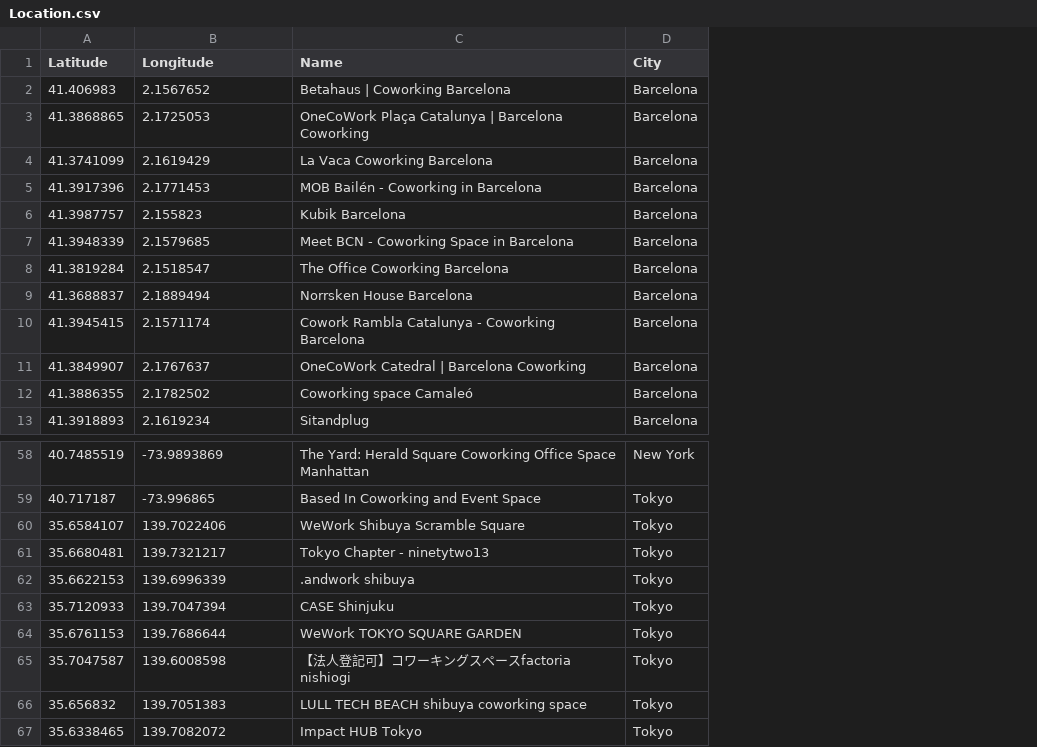
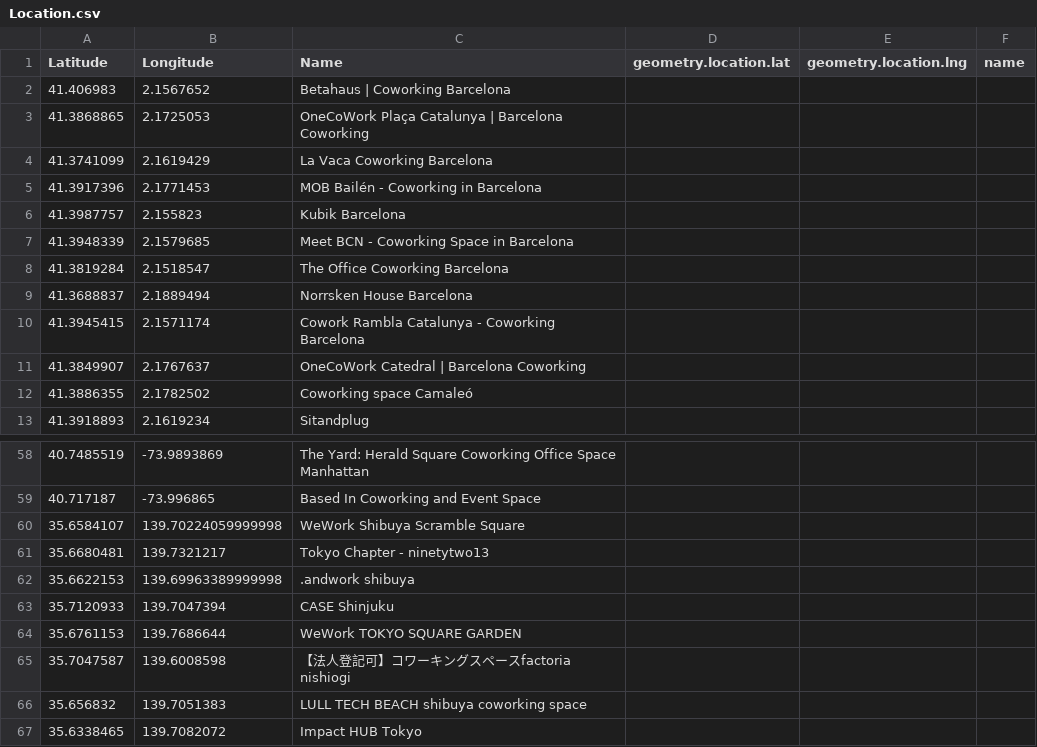
Before and after one commit to GabrielFersPin/Coworking, a CSV file: src/results/Location.csv, drawn as a sheet; only a part is shown, gaps mark what is left out; removed rows and columns are numbered as before the commit, all else as after; the diff covers the shown part only; the diff names each change by its address in the sheet, - before the commit and + after, or states it on an @@ line.

Commit message:
modified:   src/data_processing/location_processing.ipynb 	modified:   src/results/Location.csv 	modified:   src/results/MergedPlacesScoreDistance.csv 	new file:   src/results/MergedScores.csv 	modified:   src/results/PlacesCenterDistance.csv 	new file:   src/results/Sao Paulo/distance_from_center.ipynb 	new file:   src/results/Sao Paulo/merged_data.csv

```diff
--- a/src/results/Location.csv
+++ b/src/results/Location.csv
-column D (City), rows 2-13: all Barcelona; rows 58-67: New York | Tokyo | Tokyo | Tokyo | Tokyo | Tokyo | Tokyo | Tokyo | Tokyo | Tokyo
+column D (geometry.location.lat), empty
+column E (geometry.location.lng), empty
+column F (name), empty
-B60 (Longitude): 139.7022406
+B60 (Longitude): 139.70224059999998
-B62 (Longitude): 139.6996339
+B62 (Longitude): 139.69963389999998
```
Also changed, not shown: 20 added rows and 67 edited cells elsewhere in this file, src/results/MergedPlacesScoreDistance.csv, src/results/PlacesCenterDistance.csv, 4 other files.
